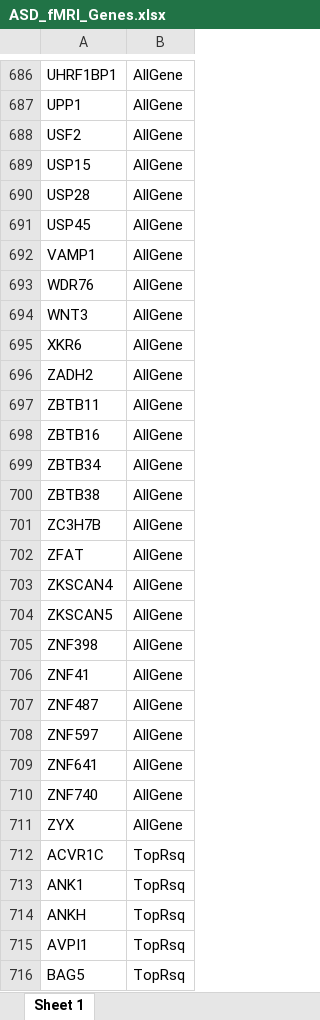
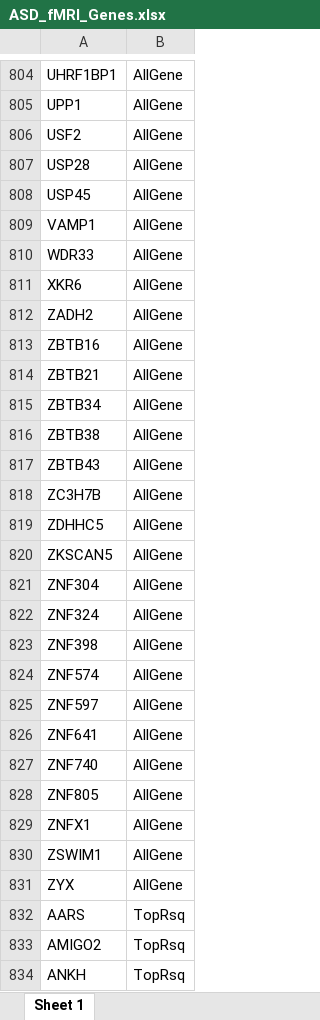
Before and after one commit to konopkalab/AUTISM_rsFMRI_GeneExpressionCorrelations, an Excel workbook: integrative_results/ASD_fMRI_Genes.xlsx, sheet Sheet 1, drawn as a sheet; only a part is shown, gaps mark what is left out; the shorter side is filled out with more unchanged rows; values as stored, in another font and other column widths than the file's, no borders; removed rows and columns are numbered as before the commit, all else as after; the diff covers the shown part only; the diff names each change by its address in the sheet, - before the commit and + after, or states it on an @@ line.

```diff
--- a/integrative_results/ASD_fMRI_Genes.xlsx (sheet Sheet 1)
+++ b/integrative_results/ASD_fMRI_Genes.xlsx (sheet Sheet 1)
-row 689: USP15 | AllGene
-A810: WDR76
+A810: WDR33
-row 694: WNT3 | AllGene
-row 697: ZBTB11 | AllGene
+row 814: ZBTB21 | AllGene
+row 817: ZBTB43 | AllGene
-row 702: ZFAT | AllGene
-A819: ZKSCAN4
+A819: ZDHHC5
+row 821: ZNF304 | AllGene
+row 822: ZNF324 | AllGene
-row 706: ZNF41 | AllGene
-A824: ZNF487
+A824: ZNF574
+row 828: ZNF805 | AllGene
+row 829: ZNFX1 | AllGene
+row 830: ZSWIM1 | AllGene
-A832: ACVR1C
+A832: AARS
-A833: ANK1
+A833: AMIGO2
```
Also changed, not shown: 255 added rows, 161 removed rows and 130 edited cells elsewhere in this sheet, integrative_results/DGCA_Output.xlsx, integrative_results/DiffCor_Significant_TableS3.xlsx, 9 other files.
